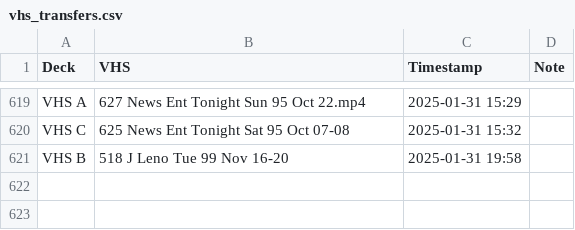
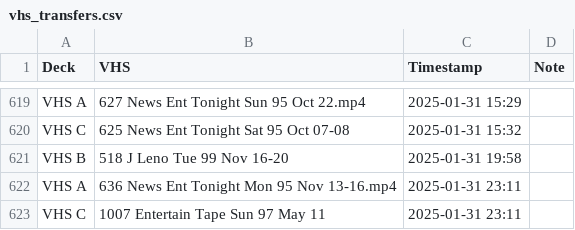
Before and after one commit to OATAP/tape-tracker, a CSV file: vhs_transfers.csv, drawn as a sheet; only a part is shown, gaps mark what is left out; the diff names each change by its address in the sheet, - before the commit and + after, or states it on an @@ line.

Commit message:
Auto-update: 1/31/2025 11:11 PM

```diff
--- a/vhs_transfers.csv
+++ b/vhs_transfers.csv
+row 622: VHS A | 636 News Ent Tonight Mon 95 Nov 13-16.mp4 | 2025-01-31 23:11
+row 623: VHS C | 1007 Entertain Tape Sun 97 May 11 | 2025-01-31 23:11
```
